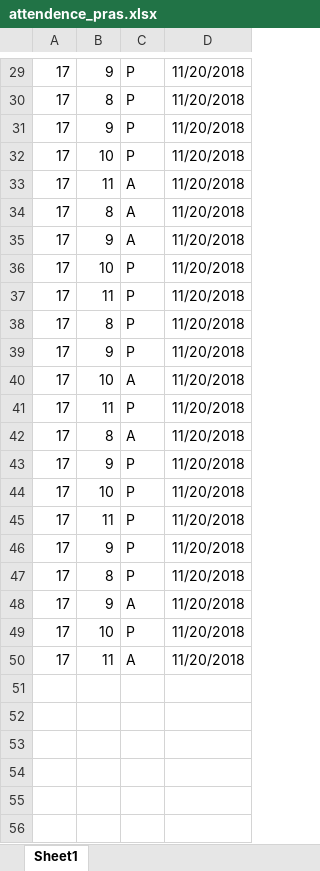
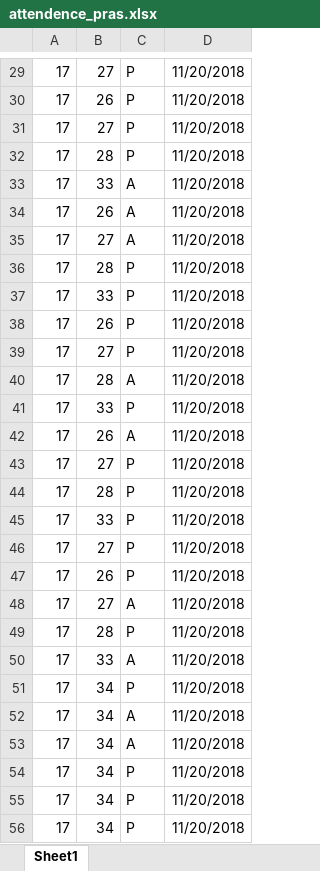
Before and after one commit to meghanakanapaneni/CMS, an Excel workbook: attendence_pras.xlsx, sheet Sheet1, drawn as a sheet; only a part is shown, gaps mark what is left out; values as stored, in another font and other column widths than the file's, no borders; the diff covers the shown part only; the diff names each change by its address in the sheet, - before the commit and + after, or states it on an @@ line.

```diff
--- a/attendence_pras.xlsx (sheet Sheet1)
+++ b/attendence_pras.xlsx (sheet Sheet1)
-B29: 9
+B29: 27
-B30: 8
+B30: 26
-B31: 9
+B31: 27
-B32: 10
+B32: 28
-B33: 11
+B33: 33
-B34: 8
+B34: 26
-B35: 9
+B35: 27
-B36: 10
+B36: 28
-B37: 11
+B37: 33
-B38: 8
+B38: 26
-B39: 9
+B39: 27
-B40: 10
+B40: 28
-B41: 11
+B41: 33
-B42: 8
+B42: 26
-B43: 9
+B43: 27
-B44: 10
+B44: 28
-B45: 11
+B45: 33
-B46: 9
+B46: 27
-B47: 8
+B47: 26
-B48: 9
+B48: 27
-B49: 10
+B49: 28
-B50: 11
+B50: 33
+row 51: 17 | 34 | P | 11/20/2018
+row 52: 17 | 34 | A | 11/20/2018
+row 53: 17 | 34 | A | 11/20/2018
+row 54: 17 | 34 | P | 11/20/2018
+row 55: 17 | 34 | P | 11/20/2018
+row 56: 17 | 34 | P | 11/20/2018
```
Also changed, not shown: 22 added rows and 28 edited cells elsewhere in this sheet, 5 other files.
